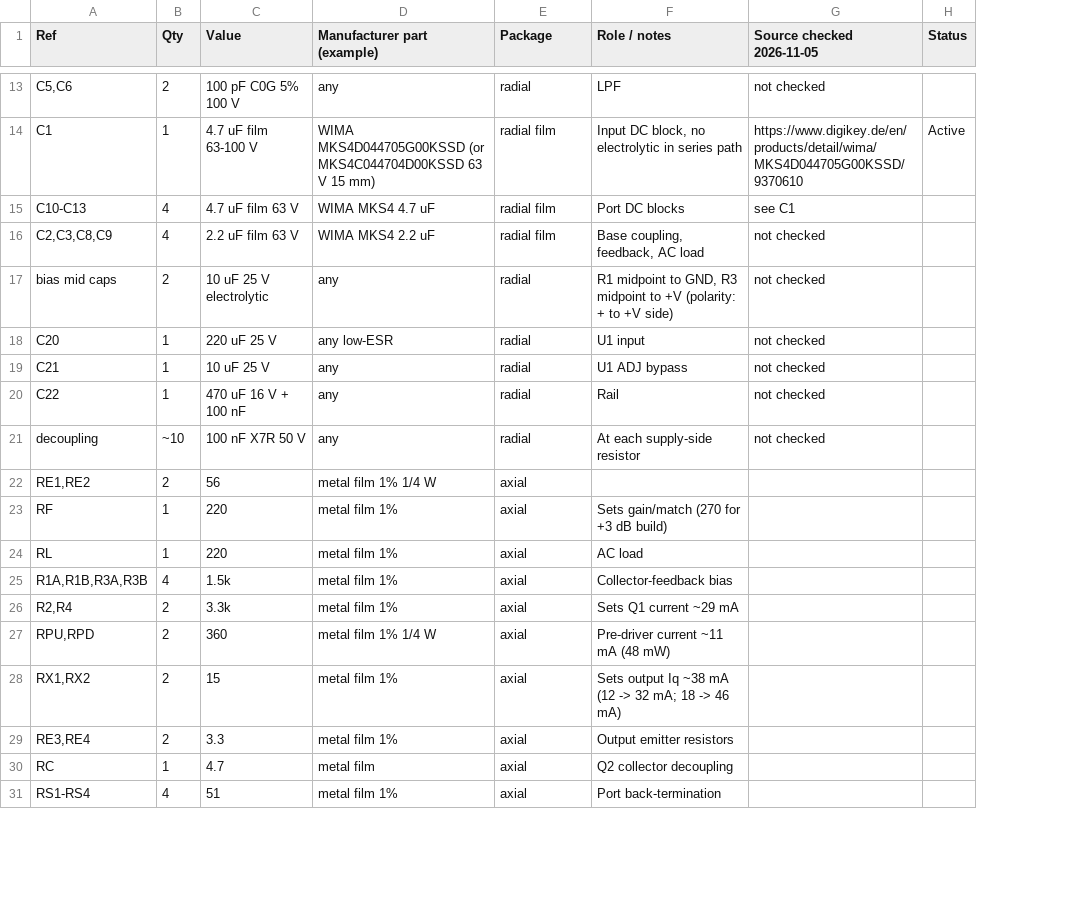
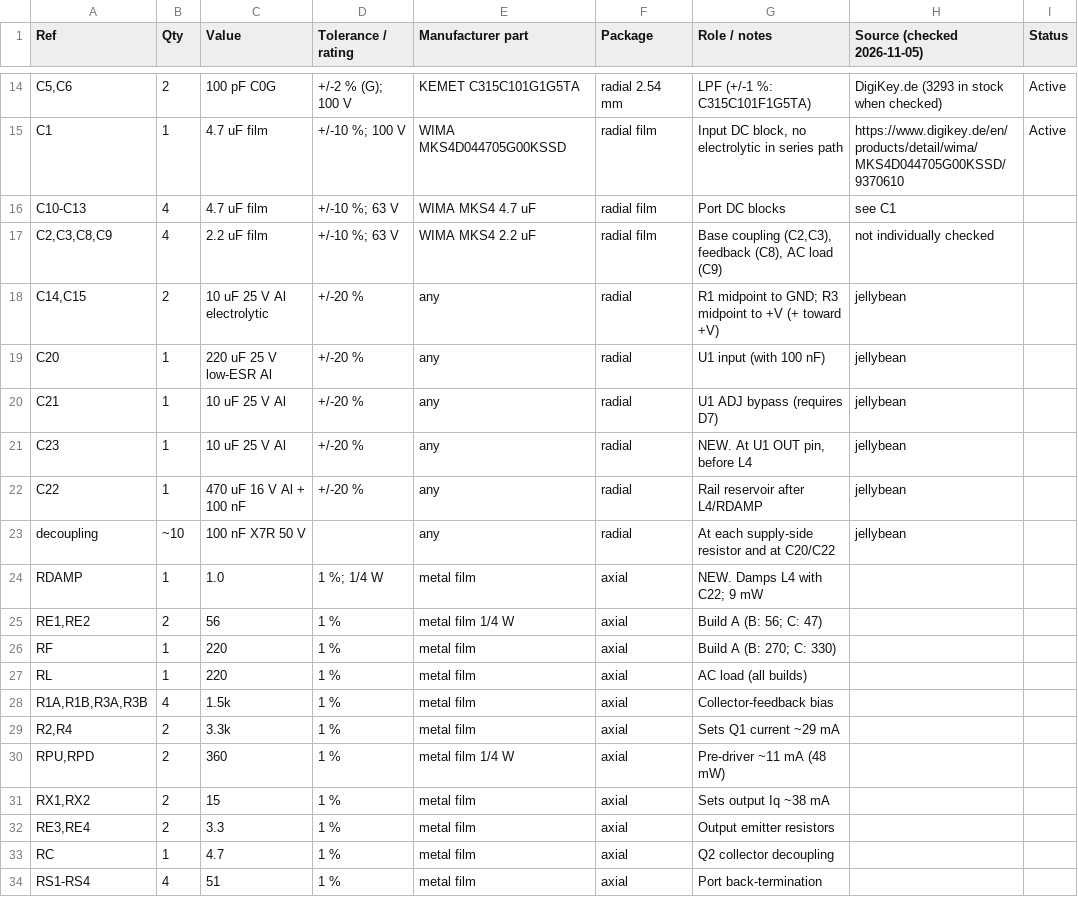
Before and after one commit to K2AAM/HF-Receive-Multicoupler-, a CSV file: hardware/BOM_revB.csv, drawn as a sheet; only a part is shown, gaps mark what is left out; removed rows and columns are numbered as before the commit, all else as after; the diff covers the shown part only; the diff names each change by its address in the sheet, - before the commit and + after, or states it on an @@ line.

```diff
--- a/hardware/BOM_revB.csv
+++ b/hardware/BOM_revB.csv
+column D (Tolerance / rating), rows 14-20: +/-2 % (G); 100 V | +/-10 %; 100 V | +/-10 %; 63 V | +/-10 %; 63 V | +/-20 % | +/-20 % | +/-20 %; row 22: +/-20 %; rows 25-34: all 1 %
-column G (Source checked 2026-11-05), rows 13-21: not checked | https://www.digikey.de/en/products/detail/wima/MKS4D044705G00KSSD/9370610 | see C1 | not checked | not checked | not checked | not checked | not checked | not checked
+column H (Source (checked 2026-11-05)), rows 14-20: DigiKey.de (3293 in stock when checked) | https://www.digikey.de/en/products/detail/wima/MKS4D044705G00KSSD/9370610 | see C1 | not individually checked | jellybean | jellybean | jellybean; rows 22-23: jellybean | jellybean
-E1: Manufacturer part (example)
+E1: Manufacturer part
-C14 (Value): 100 pF C0G 5% 100 V
+C14 (Value): 100 pF C0G
-E14 (Manufacturer part): any
+E14 (Manufacturer part): KEMET C315C101G1G5TA
-F14 (Package): radial
+F14 (Package): radial 2.54 mm
-G14 (Role / notes): LPF
+G14 (Role / notes): LPF (+/-1 %: C315C101F1G5TA)
-I14 (Status): (empty)
+I14 (Status): Active
-C15 (Value): 4.7 uF film 63-100 V
+C15 (Value): 4.7 uF film
-E15 (Manufacturer part): WIMA MKS4D044705G00KSSD (or MKS4C044704D00KSSD 63 V 15 mm)
+E15 (Manufacturer part): WIMA MKS4D044705G00KSSD
-C16 (Value): 4.7 uF film 63 V
+C16 (Value): 4.7 uF film
-C17 (Value): 2.2 uF film 63 V
+C17 (Value): 2.2 uF film
-G17 (Role / notes): Base coupling, feedback, AC load
+G17 (Role / notes): Base coupling (C2,C3), feedback (C8), AC load (C9)
-A18 (Ref): bias mid caps
+A18 (Ref): C14,C15
-C18 (Value): 10 uF 25 V electrolytic
+C18 (Value): 10 uF 25 V Al electrolytic
-G18 (Role / notes): …midpoint to GND, R3 midpoint to +V (polarity: + to +V side)
+G18 (Role / notes): …midpoint to GND; R3 midpoint to +V (+ toward +V)
-C19 (Value): 220 uF 25 V
+C19 (Value): 220 uF 25 V low-ESR Al
-E19 (Manufacturer part): any low-ESR
+E19 (Manufacturer part): any
-G19 (Role / notes): U1 input
+G19 (Role / notes): U1 input (with 100 nF)
-C20 (Value): 10 uF 25 V
+C20 (Value): 10 uF 25 V Al
-G20 (Role / notes): U1 ADJ bypass
+G20 (Role / notes): U1 ADJ bypass (requires D7)
+row 21: C23 | 1 | 10 uF 25 V Al | +/-20 % | any | radial | NEW. At U1 OUT pin, before L4 | jellybean
-C22 (Value): 470 uF 16 V + 100 nF
+C22 (Value): 470 uF 16 V Al + 100 nF
-G22 (Role / notes): Rail
+G22 (Role / notes): Rail reservoir after L4/RDAMP
-G23 (Role / notes): At each supply-side resistor
+G23 (Role / notes): At each supply-side resistor and at C20/C22
+row 24: RDAMP | 1 | 1.0 | 1 %; 1/4 W | metal film | axial | NEW. Damps L4 with C22; 9 mW
-E25 (Manufacturer part): metal film 1% 1/4 W
+E25 (Manufacturer part): metal film 1/4 W
-G25 (Role / notes): (empty)
+G25 (Role / notes): Build A (B: 56; C: 47)
-E26:E29 (Manufacturer part): metal film 1%
+E26:E29 (Manufacturer part): metal film
-G26 (Role / notes): Sets gain/match (270 for +3 dB build)
+G26 (Role / notes): Build A (B: 270; C: 330)
-G27 (Role / notes): AC load
+G27 (Role / notes): AC load (all builds)
-E30 (Manufacturer part): metal film 1% 1/4 W
+E30 (Manufacturer part): metal film 1/4 W
-G30 (Role / notes): Pre-driver current ~11 mA (48 mW)
+G30 (Role / notes): Pre-driver ~11 mA (48 mW)
-E31:E32 (Manufacturer part): metal film 1%
+E31:E32 (Manufacturer part): metal film
-G31 (Role / notes): Sets output Iq ~38 mA (12 -> 32 mA; 18 -> 46 mA)
+G31 (Role / notes): Sets output Iq ~38 mA
-E34 (Manufacturer part): metal film 1%
+E34 (Manufacturer part): metal film
```
Also changed, not shown: 2 added rows and 31 edited cells elsewhere in this file, 55 other files.
